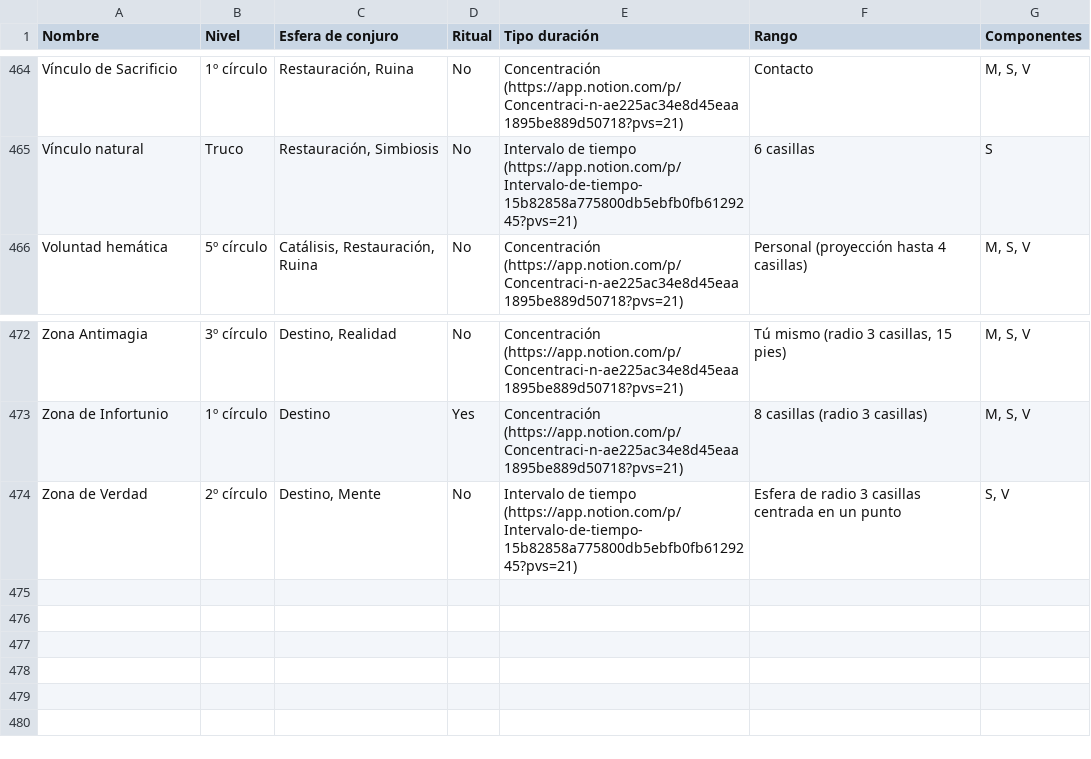
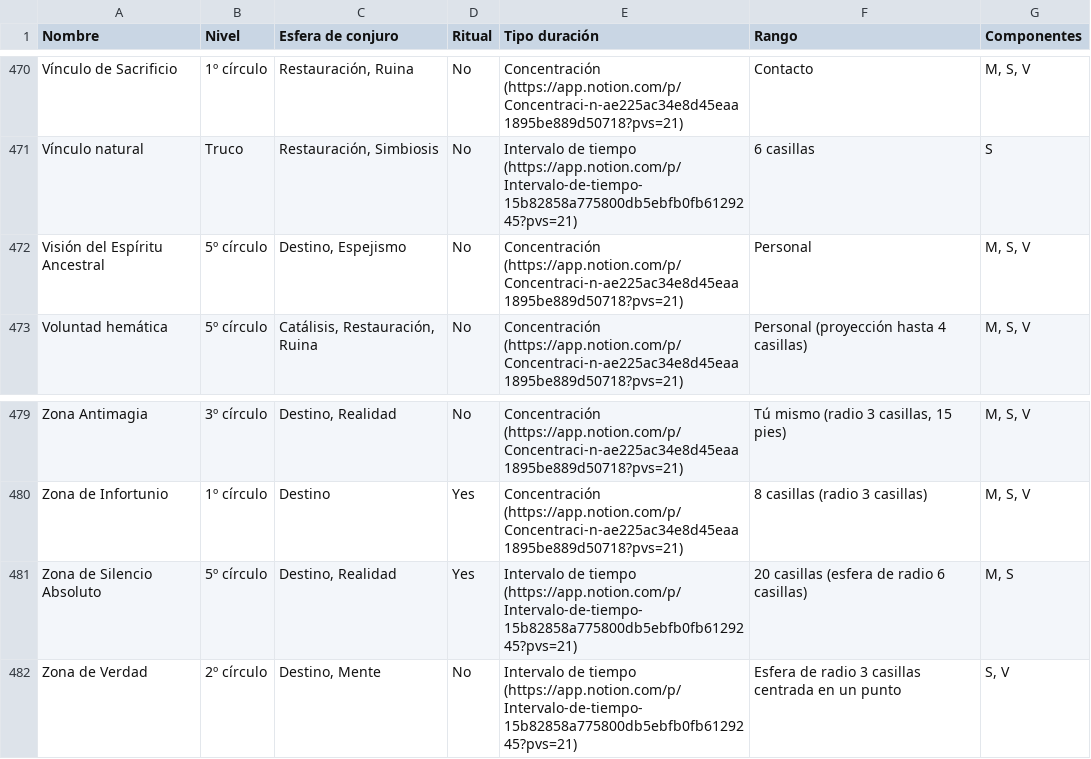
Before and after one commit to salcarivan/Lore-y-archivos-para-dnd, a CSV file: Lista de conjuros/Listas de conjuros 14782858a775801ebae3cb8df7003dcb.csv, drawn as a sheet; only a part is shown, gaps mark what is left out; the diff covers the shown part only; the diff names each change by its address in the sheet, - before the commit and + after, or states it on an @@ line.

```diff
--- a/Lista de conjuros/Listas de conjuros 14782858a775801ebae3cb8df7003dcb.csv
+++ b/Lista de conjuros/Listas de conjuros 14782858a775801ebae3cb8df7003dcb.csv
+row 472: Visión del Espíritu Ancestral | 5º círculo | Destino, Espejismo | No | Concentración (https://app.notion.com/p/Concentraci-n-ae225ac34e8d45eaa1895be889d50718?pvs=21) | Personal | M, S, V
+row 481: Zona de Silencio Absoluto | 5º círculo | Destino, Realidad | Yes | Intervalo de tiempo (https://app.notion.com/p/Intervalo-de-tiempo-15b82858a775800db5ebfb0fb6129245?pvs=21) | 20 casillas (esfera de radio 6 casillas) | M, S
```
Also changed, not shown: 6 added rows elsewhere in this file, Lista de conjuros/Listas de conjuros 14782858a775801ebae3cb8df7003dcb_all.csv.
